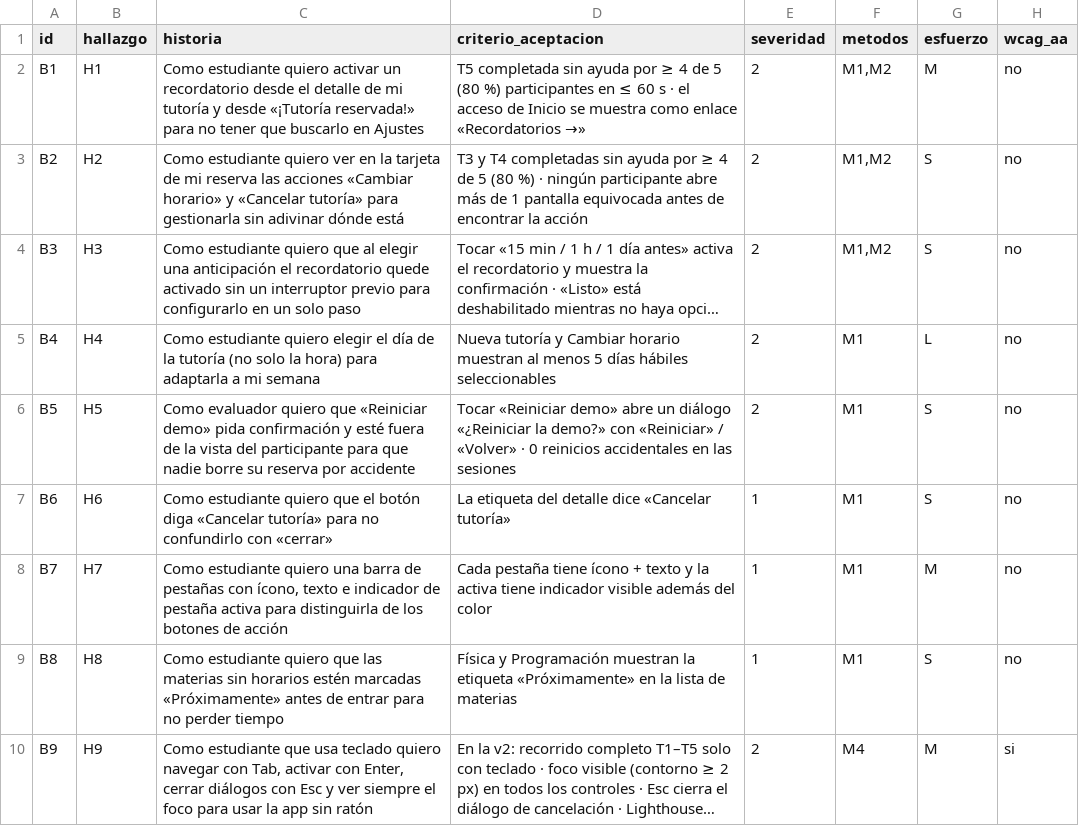
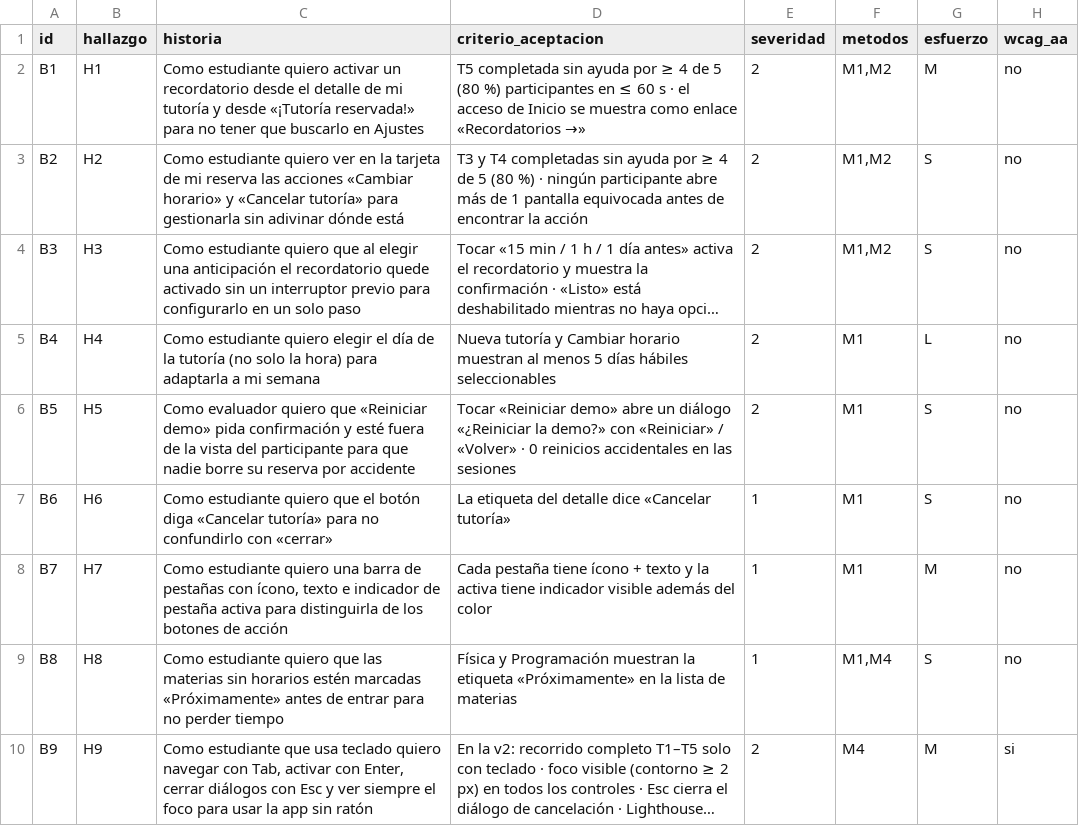
Before and after one commit to DavidPe1307/APE_6_HCI, a CSV file: docs/04-analisis/backlog.csv, drawn as a sheet; long unchanged cells end in …; the diff names each change by its address in the sheet, - before the commit and + after, or states it on an @@ line.

Commit message:
feat(F4): B8 pasa a Should por H8 confirmado; etiqueta Proximamente en la v2 y backlog recalculado (Refs #16 #17)

```diff
--- a/docs/04-analisis/backlog.csv
+++ b/docs/04-analisis/backlog.csv
-F9 (metodos): M1
+F9 (metodos): M1,M4
```
Also changed, not shown: 10 other files.
